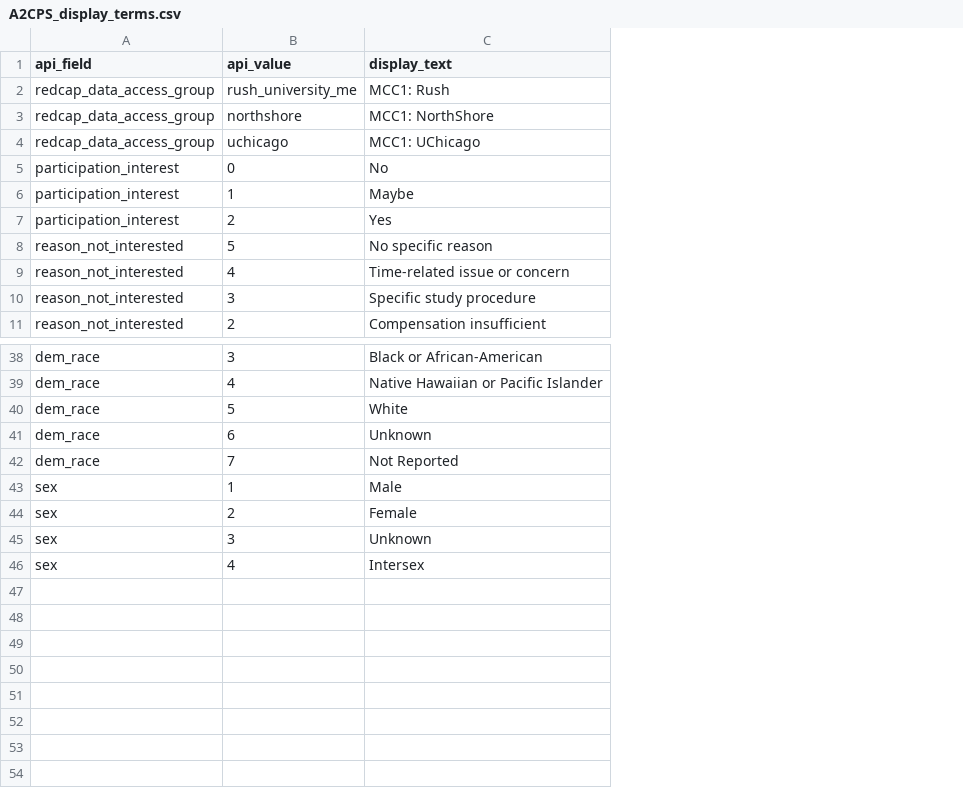
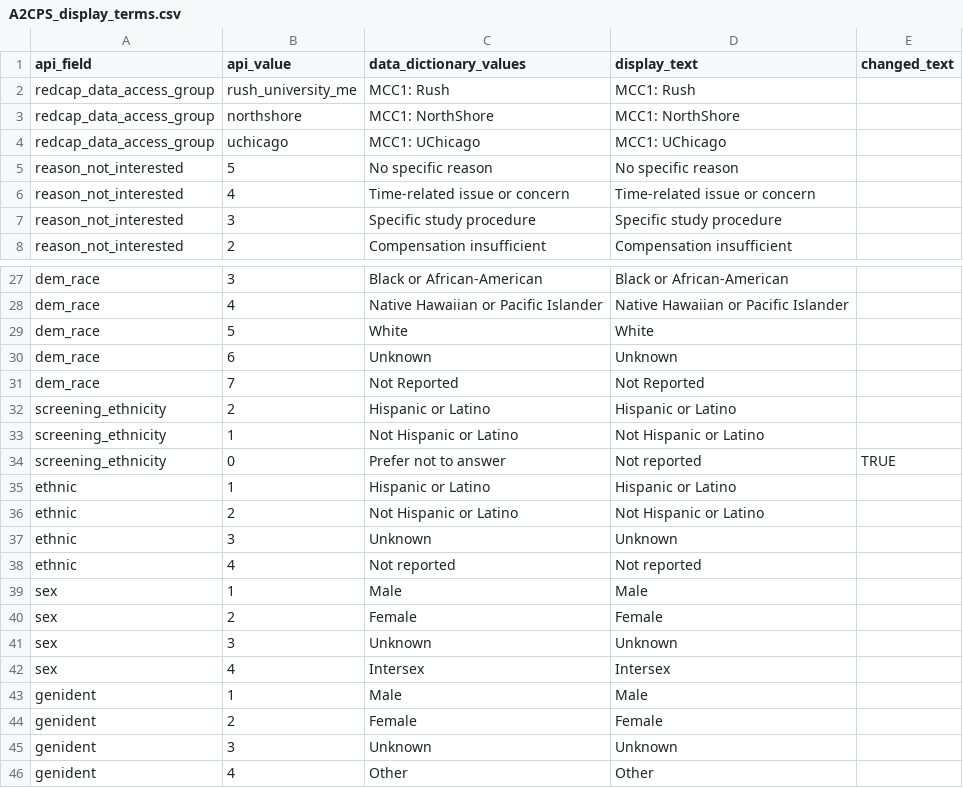
Before and after one commit to TACC/a2cps-weekly-dash, a CSV file: src/assets/data/A2CPS_display_terms.csv, drawn as a sheet; only a part is shown, gaps mark what is left out; removed rows and columns are numbered as before the commit, all else as after; the diff covers the shown part only; the diff names each change by its address in the sheet, - before the commit and + after, or states it on an @@ line.

Commit message:
Add Demographic tables

```diff
--- a/src/assets/data/A2CPS_display_terms.csv
+++ b/src/assets/data/A2CPS_display_terms.csv
+column C (data_dictionary_values), rows 2-8: MCC1: Rush | MCC1: NorthShore | MCC1: UChicago | No specific reason | Time-related issue or concern | Specific study procedure | Compensation insufficient; rows 27-31: Black or African-American | Native Hawaiian or Pacific Islander | White | Unknown | Not Reported; rows 39-42: Male | Female | Unknown | Intersex
+column E (changed_text), empty
-row 5: participation_interest | 0 | No
-row 6: participation_interest | 1 | Maybe
-row 7: participation_interest | 2 | Yes
@@ row 29 moved to row 32: screening_ethnicity @@
@@ row 30 moved to row 33: screening_ethnicity @@
+row 34: screening_ethnicity | 0 | Prefer not to answer | Not reported | TRUE
@@ row 32 moved to row 35: ethnic @@
@@ row 33 moved to row 36: ethnic @@
@@ row 34 moved to row 37: ethnic @@
@@ row 35 moved to row 38: ethnic @@
+row 43: genident | 1 | Male | Male
+row 44: genident | 2 | Female | Female
+row 45: genident | 3 | Unknown | Unknown
+row 46: genident | 4 | Other | Other
```
Also changed, not shown: 2 removed rows and 5 edited cells elsewhere in this file, 2 other files.
